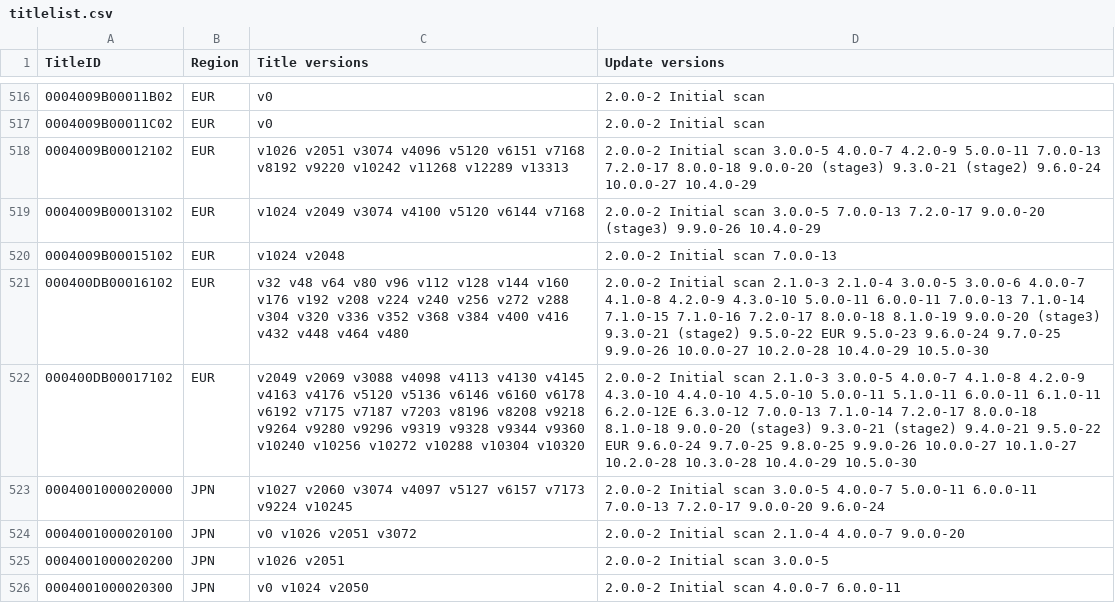
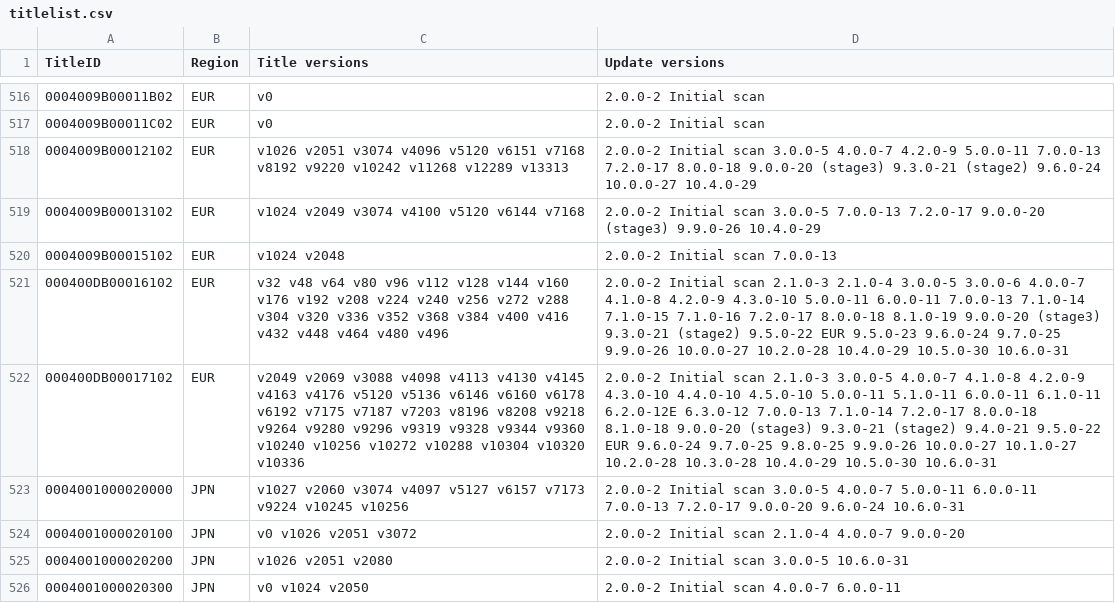
Before and after one commit to DrHacknik/3DNUS, a CSV file: 3DNUS_Source/3DNUS/bin/Debug/titlelist.csv, drawn as a sheet; only a part is shown, gaps mark what is left out; the diff covers the shown part only.

Commit message:
Updated Source to Latest Version

```diff
--- a/3DNUS_Source/3DNUS/bin/Debug/titlelist.csv
+++ b/3DNUS_Source/3DNUS/bin/Debug/titlelist.csv
@@ -520,7 +520,7 @@ TitleID,Region,Title versions,Update versions
 0004009B00015102,EUR,v1024 v2048,2.0.0-2 Initial scan 7.0.0-13
-000400DB00016102,EUR,v32 v48 v64 v80 v96 v112 v128 v144 v160 v176 v192 v208 v224 v240 v256 v272 v288 v304 v320 v336 v352 v368 v384 v400 v416 v432 v448 v464 v480,2.0.0-2 Initial scan 2.1.0-3 2.1.0-4 3.0.0-5 3.0.0-6 4.0.0-7 4.1.0-8 4.2.0-9 4.3.0-10 5.0.0-11 6.0.0-11 7.0.0-13 7.1.0-14 7.1.0-15 7.1.0-16 7.2.0-17 8.0.0-18 8.1.0-19 9.0.0-20 (stage3) 9.3.0-21 (stage2) 9.5.0-22 EUR 9.5.0-23 9.6.0-24 9.7.0-25 9.9.0-26 10.0.0-27 10.2.0-28 10.4.0-29 10.5.0-30
-000400DB00017102,EUR,v2049 v2069 v3088 v4098 v4113 v4130 v4145 v4163 v4176 v5120 v5136 v6146 v6160 v6178 v6192 v7175 v7187 v7203 v8196 v8208 v9218 v9264 v9280 v9296 v9319 v9328 v9344 v9360 v10240 v10256 v10272 v10288 v10304 v10320,2.0.0-2 Initial scan 2.1.0-3 3.0.0-5 4.0.0-7 4.1.0-8 4.2.0-9 4.3.0-10 4.4.0-10 4.5.0-10 5.0.0-11 5.1.0-11 6.0.0-11 6.1.0-11 6.2.0-12E 6.3.0-12 7.0.0-13 7.1.0-14 7.2.0-17 8.0.0-18 8.1.0-18 9.0.0-20 (stage3) 9.3.0-21 (stage2) 9.4.0-21 9.5.0-22 EUR 9.6.0-24 9.7.0-25 9.8.0-25 9.9.0-26 10.0.0-27 10.1.0-27 10.2.0-28 10.3.0-28 10.4.0-29 10.5.0-30
-0004001000020000,JPN,v1027 v2060 v3074 v4097 v5127 v6157 v7173 v9224 v10245,2.0.0-2 Initial scan 3.0.0-5 4.0.0-7 5.0.0-11 6.0.0-11 7.0.0-13 7.2.0-17 9.0.0-20 9.6.0-24
+000400DB00016102,EUR,v32 v48 v64 v80 v96 v112 v128 v144 v160 v176 v192 v208 v224 v240 v256 v272 v288 v304 v320 v336 v352 v368 v384 v400 v416 v432 v448 v464 v480 v496,2.0.0-2 Initial scan 2.1.0-3 2.1.0-4 3.0.0-5 3.0.0-6 4.0.0-7 4.1.0-8 4.2.0-9 4.3.0-10 5.0.0-11 6.0.0-11 7.0.0-13 7.1.0-14 7.1.0-15 7.1.0-16 7.2.0-17 8.0.0-18 8.1.0-19 9.0.0-20 (stage3) 9.3.0-21 (stage2) 9.5.0-22 EUR 9.5.0-23 9.6.0-24 9.7.0-25 9.9.0-26 10.0.0-27 10.2.0-28 10.4.0-29 10.5.0-30 10.6.0-31
+000400DB00017102,EUR,v2049 v2069 v3088 v4098 v4113 v4130 v4145 v4163 v4176 v5120 v5136 v6146 v6160 v6178 v6192 v7175 v7187 v7203 v8196 v8208 v9218 v9264 v9280 v9296 v9319 v9328 v9344 v9360 v10240 v10256 v10272 v10288 v10304 v10320 v10336,2.0.0-2 Initial scan 2.1.0-3 3.0.0-5 4.0.0-7 4.1.0-8 4.2.0-9 4.3.0-10 4.4.0-10 4.5.0-10 5.0.0-11 5.1.0-11 6.0.0-11 6.1.0-11 6.2.0-12E 6.3.0-12 7.0.0-13 7.1.0-14 7.2.0-17 8.0.0-18 8.1.0-18 9.0.0-20 (stage3) 9.3.0-21 (stage2) 9.4.0-21 9.5.0-22 EUR 9.6.0-24 9.7.0-25 9.8.0-25 9.9.0-26 10.0.0-27 10.1.0-27 10.2.0-28 10.3.0-28 10.4.0-29 10.5.0-30 10.6.0-31
+0004001000020000,JPN,v1027 v2060 v3074 v4097 v5127 v6157 v7173 v9224 v10245 v10256,2.0.0-2 Initial scan 3.0.0-5 4.0.0-7 5.0.0-11 6.0.0-11 7.0.0-13 7.2.0-17 9.0.0-20 9.6.0-24 10.6.0-31
 0004001000020100,JPN,v0 v1026 v2051 v3072,2.0.0-2 Initial scan 2.1.0-4 4.0.0-7 9.0.0-20
-0004001000020200,JPN,v1026 v2051,2.0.0-2 Initial scan 3.0.0-5
+0004001000020200,JPN,v1026 v2051 v2080,2.0.0-2 Initial scan 3.0.0-5 10.6.0-31
 0004001000020300,JPN,v0 v1024 v2050,2.0.0-2 Initial scan 4.0.0-7 6.0.0-11
```
Also changed, not shown: 1 added row and 80 edited cells elsewhere in this file, 33 other files.
